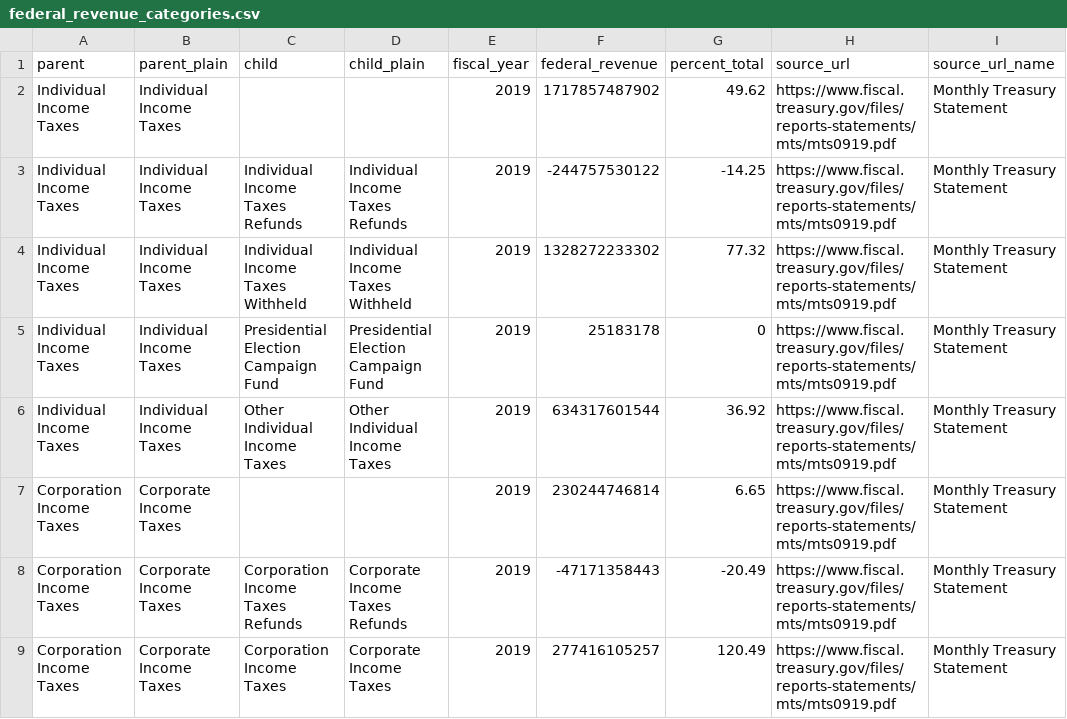
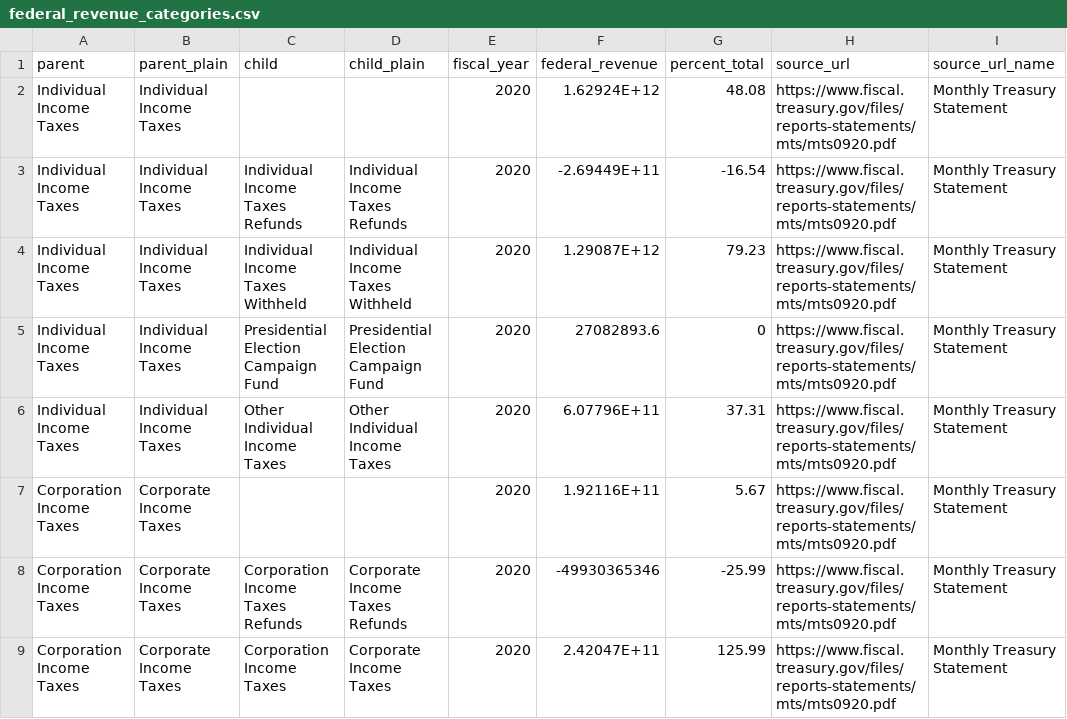
Before and after one commit to fedspendingtransparency/datalab, a CSV file: static/americas-finance-guide/data/federal_revenue_categories.csv, drawn as a sheet; only a part is shown; the diff covers the shown part only.

```diff
--- a/static/americas-finance-guide/data/federal_revenue_categories.csv
+++ b/static/americas-finance-guide/data/federal_revenue_categories.csv
@@ -2,8 +2,8 @@
-"Individual Income Taxes","Individual Income Taxes","","",2019,1717857487902,49.62,"https://www.fiscal.treasury.gov/files/reports-statements/mts/mts0919.pdf","Monthly Treasury Statement"
-"Individual Income Taxes","Individual Income Taxes","Individual Income Taxes Refunds","Individual Income Taxes Refunds",2019,-244757530122,-14.25,"https://www.fiscal.treasury.gov/files/reports-statements/mts/mts0919.pdf","Monthly Treasury Statement"
-"Individual Income Taxes","Individual Income Taxes","Individual Income Taxes Withheld","Individual Income Taxes Withheld",2019,1328272233302,77.32,"https://www.fiscal.treasury.gov/files/reports-statements/mts/mts0919.pdf","Monthly Treasury Statement"
-"Individual Income Taxes","Individual Income Taxes","Presidential Election Campaign Fund","Presidential Election Campaign Fund",2019,25183178,0,"https://www.fiscal.treasury.gov/files/reports-statements/mts/mts0919.pdf","Monthly Treasury Statement"
-"Individual Income Taxes","Individual Income Taxes","Other Individual Income Taxes","Other Individual Income Taxes",2019,634317601544,36.92,"https://www.fiscal.treasury.gov/files/reports-statements/mts/mts0919.pdf","Monthly Treasury Statement"
-"Corporation Income Taxes","Corporate Income Taxes","","",2019,230244746814,6.65,"https://www.fiscal.treasury.gov/files/reports-statements/mts/mts0919.pdf","Monthly Treasury Statement"
-"Corporation Income Taxes","Corporate Income Taxes","Corporation Income Taxes Refunds","Corporate Income Taxes Refunds",2019,-47171358443,-20.49,"https://www.fiscal.treasury.gov/files/reports-statements/mts/mts0919.pdf","Monthly Treasury Statement"
-"Corporation Income Taxes","Corporate Income Taxes","Corporation Income Taxes","Corporate Income Taxes",2019,277416105257,120.49,"https://www.fiscal.treasury.gov/files/reports-statements/mts/mts0919.pdf","Monthly Treasury Statement"
+Individual Income Taxes,Individual Income Taxes,,,2020,1.62924E+12,48.08,https://www.fiscal.treasury.gov/files/reports-statements/mts/mts0920.pdf,Monthly Treasury Statement
+Individual Income Taxes,Individual Income Taxes,Individual Income Taxes Refunds,Individual Income Taxes Refunds,2020,-2.69449E+11,-16.54,https://www.fiscal.treasury.gov/files/reports-statements/mts/mts0920.pdf,Monthly Treasury Statement
+Individual Income Taxes,Individual Income Taxes,Individual Income Taxes Withheld,Individual Income Taxes Withheld,2020,1.29087E+12,79.23,https://www.fiscal.treasury.gov/files/reports-statements/mts/mts0920.pdf,Monthly Treasury Statement
+Individual Income Taxes,Individual Income Taxes,Presidential Election Campaign Fund,Presidential Election Campaign Fund,2020,27082893.6,0,https://www.fiscal.treasury.gov/files/reports-statements/mts/mts0920.pdf,Monthly Treasury Statement
+Individual Income Taxes,Individual Income Taxes,Other Individual Income Taxes,Other Individual Income Taxes,2020,6.07796E+11,37.31,https://www.fiscal.treasury.gov/files/reports-statements/mts/mts0920.pdf,Monthly Treasury Statement
+Corporation Income Taxes,Corporate Income Taxes,,,2020,1.92116E+11,5.67,https://www.fiscal.treasury.gov/files/reports-statements/mts/mts0920.pdf,Monthly Treasury Statement
+Corporation Income Taxes,Corporate Income Taxes,Corporation Income Taxes Refunds,Corporate Income Taxes Refunds,2020,-49930365346,-25.99,https://www.fiscal.treasury.gov/files/reports-statements/mts/mts0920.pdf,Monthly Treasury Statement
+Corporation Income Taxes,Corporate Income Taxes,Corporation Income Taxes,Corporate Income Taxes,2020,2.42047E+11,125.99,https://www.fiscal.treasury.gov/files/reports-statements/mts/mts0920.pdf,Monthly Treasury Statement
```
Also changed, not shown: 140 edited cells elsewhere in this file, static/americas-finance-guide/data/federal_revenue_trends.csv, static/americas-finance-guide/data/federal_spending_categories.csv, 4 other files.
